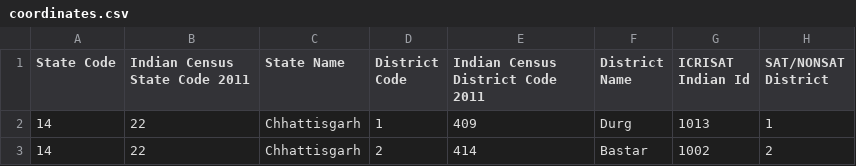
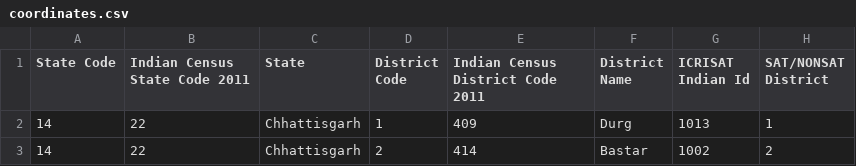
Before and after one commit to rrs-252/bhuvan-crop-yield-prediction, a CSV file: data/raw/coordinates.csv, drawn as a sheet; only a part is shown; the diff names each change by its address in the sheet, - before the commit and + after, or states it on an @@ line.

Commit message:
Update coordinates.csv

```diff
--- a/data/raw/coordinates.csv
+++ b/data/raw/coordinates.csv
-C1: State Name
+C1: State
```
